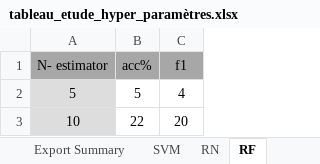
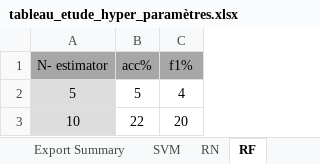
Before and after one commit to David-LETINAUD/GTI770, an Excel workbook: GTI770_Laboratoire4_-_BLEA14058906_LETD05129708_LIOT20069605/tableau_etude_hyper_paramètres.xlsx, sheet RF, drawn as a sheet; only a part is shown; values as stored, in another font and other column widths than the file's, no borders; the diff names each change by its address in the sheet, - before the commit and + after, or states it on an @@ line.

```diff
--- a/GTI770_Laboratoire4_-_BLEA14058906_LETD05129708_LIOT20069605/tableau_etude_hyper_paramètres.xlsx (sheet RF)
+++ b/GTI770_Laboratoire4_-_BLEA14058906_LETD05129708_LIOT20069605/tableau_etude_hyper_paramètres.xlsx (sheet RF)
-C1: f1
+C1: f1%
```
Also changed, not shown: sheet Export Summary, sheet SVM, sheet RN, GTI770_Laboratoire4_-_BLEA14058906_LETD05129708_LIOT20069605/Matrice_etude_hyper_paramètres.xlsx, 6 other files.
